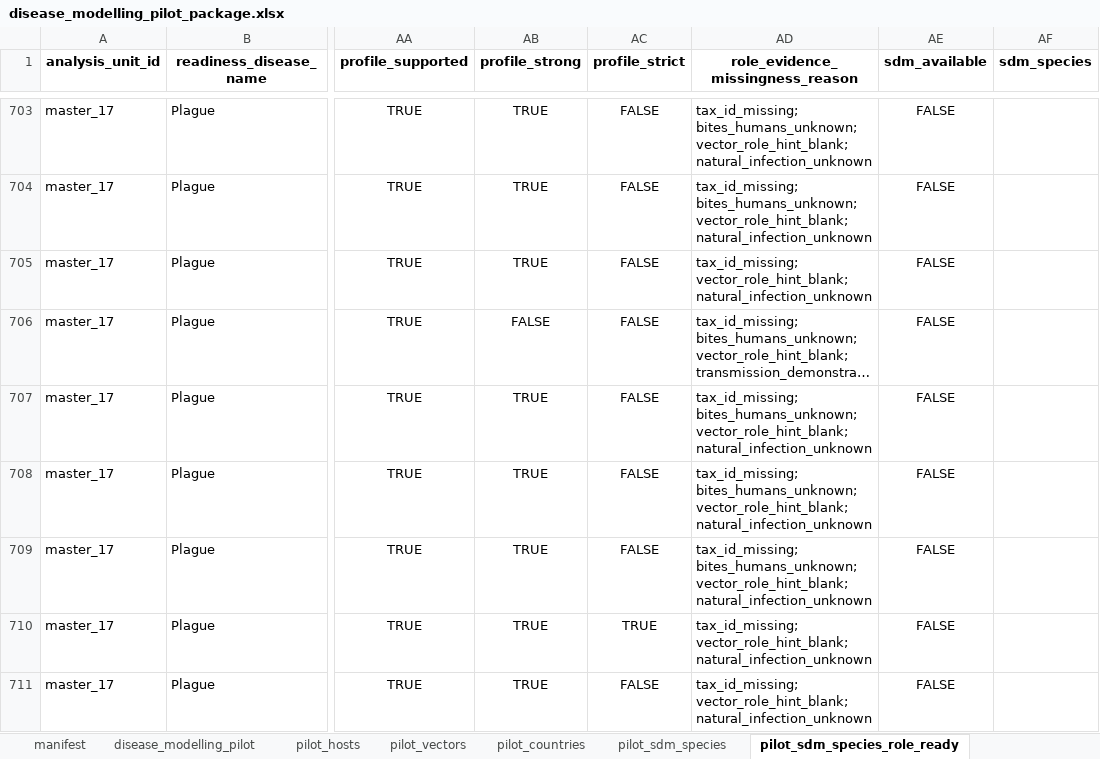
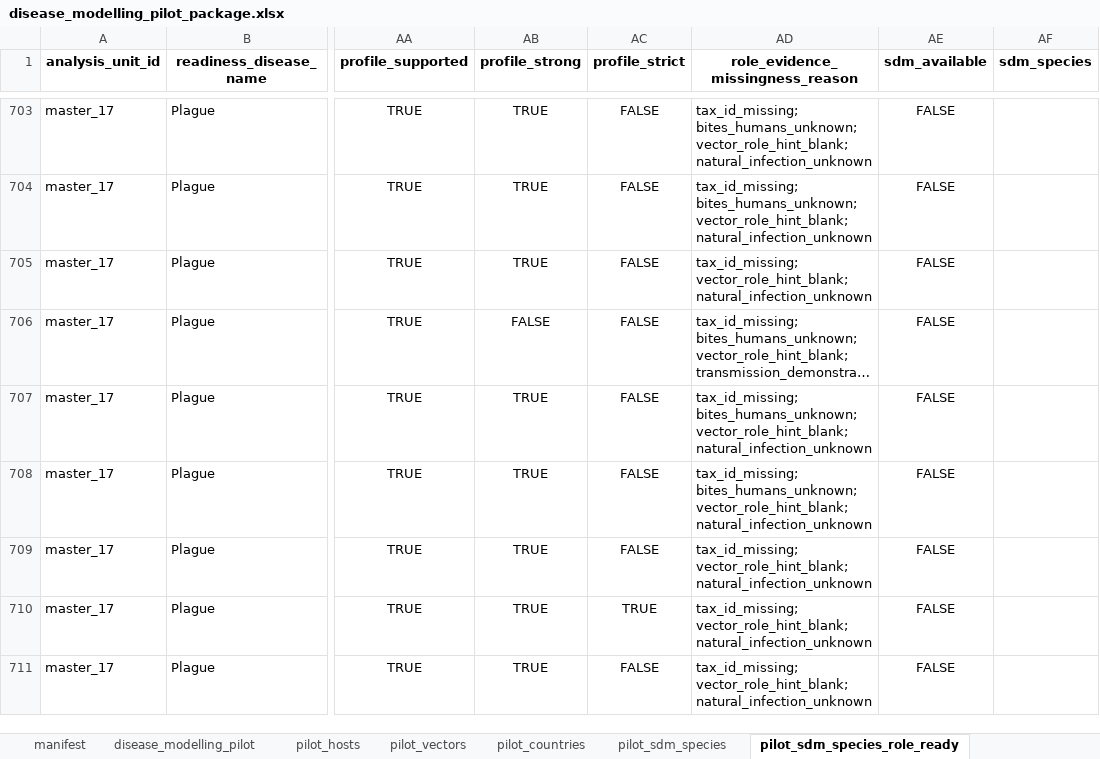
Before and after one commit to BioDivHealth/pathogen-associations, an Excel workbook: pathogen_association_data/readiness/disease_modelling_pilot_package.xlsx, sheet pilot_sdm_species_role_ready, drawn as a sheet; only a part is shown, gaps mark what is left out; long unchanged cells end in …; values as stored, in another font and other column widths than the file's, no borders; the diff covers the shown part only; the diff names each change by its address in the sheet, - before the commit and + after, or states it on an @@ line.

Commit message:
Refresh role readiness outputs after vector cleanup

```diff
--- a/pathogen_association_data/readiness/disease_modelling_pilot_package.xlsx (sheet pilot_sdm_species_role_ready)
+++ b/pathogen_association_data/readiness/disease_modelling_pilot_package.xlsx (sheet pilot_sdm_species_role_ready)
-AD709 (role_evidence_missingness_reason): tax_id_missing; bites_humans_unknown; vector_role_hint_blank; natural_infection_unknown
+AD709 (role_evidence_missingness_reason): tax_id_missing; vector_role_hint_blank; natural_infection_unknown
```
Also changed, not shown: 1 removed row and 15 edited cells elsewhere in this sheet, sheet pilot_vectors, sheet pilot_evidence_summary, sheet manifest, sheet pilot_sdm_species, sheet disease_modelling_pilot, pathogen_association_data/evidence/role_annotation/species_host_vector_roster.xlsx, 21 other files.
